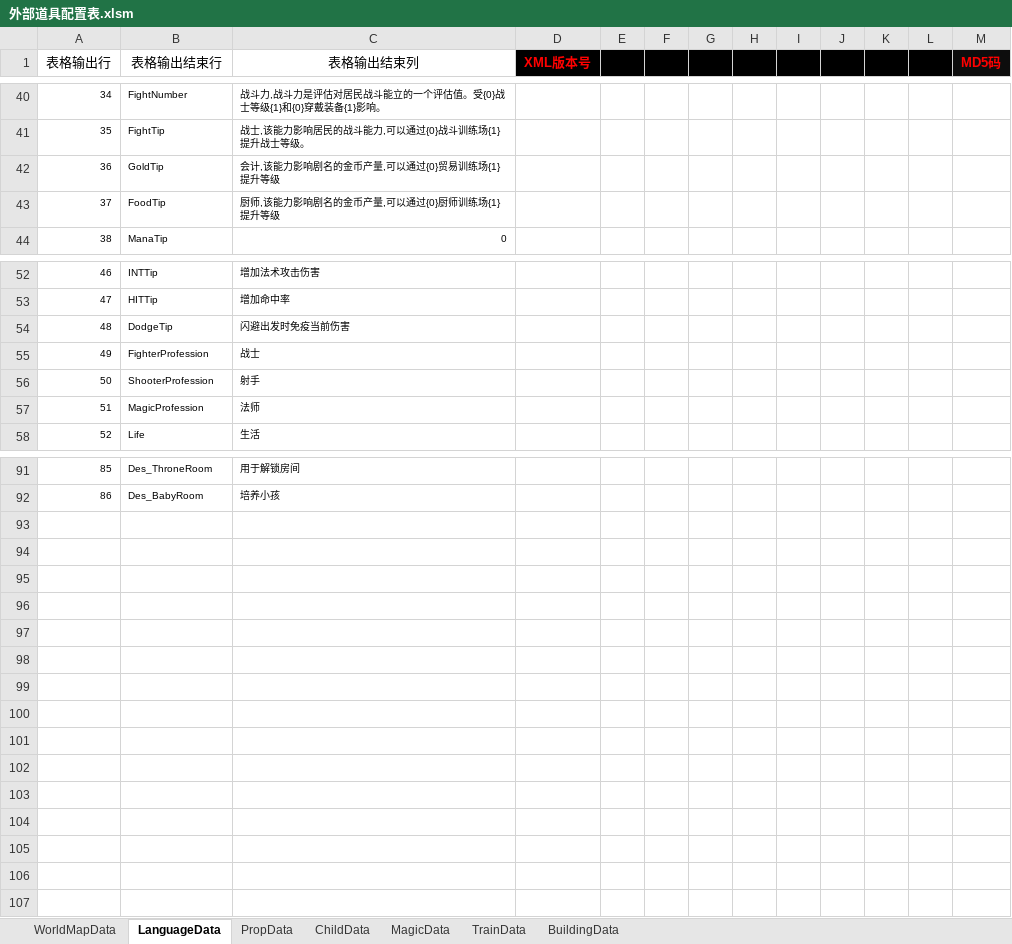
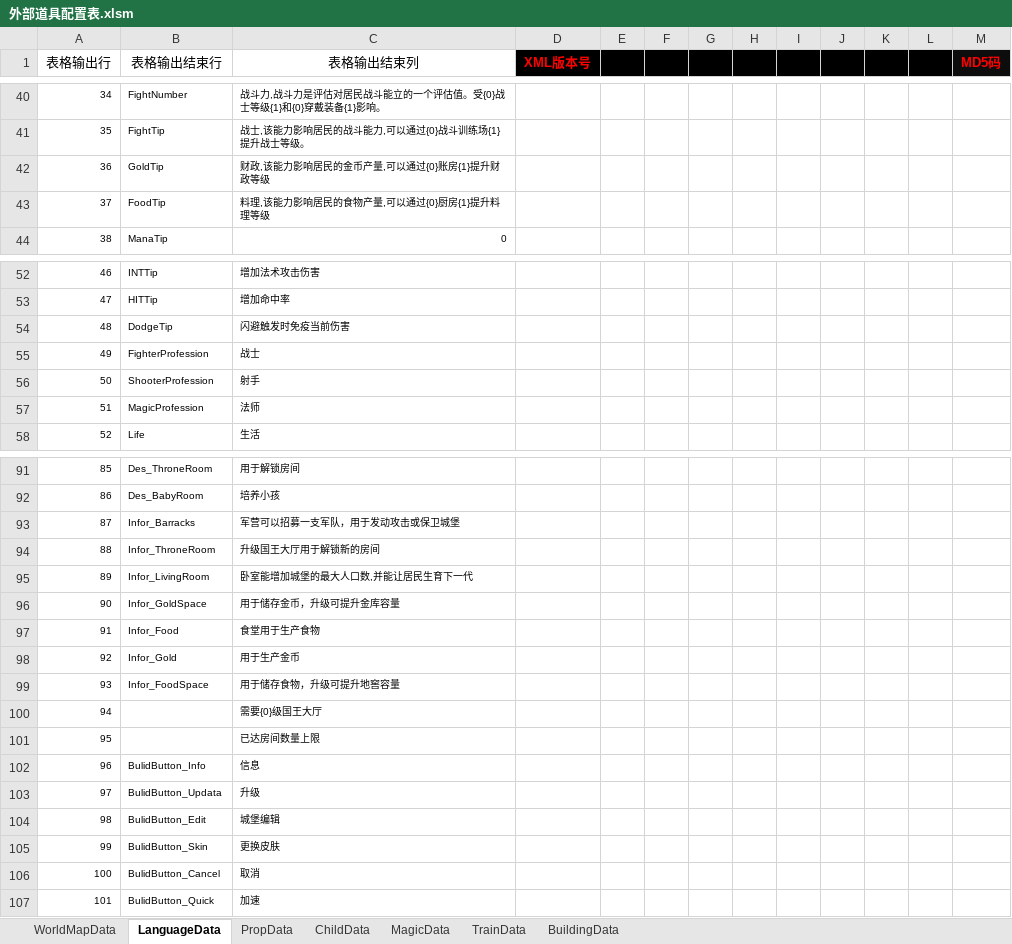
Before and after one commit to chen95nuo/NewRPG2D, an Excel workbook: 文档/外部道具配置表.xlsm, sheet LanguageData, drawn as a sheet; only a part is shown, gaps mark what is left out; values as stored, in another font and other column widths than the file's, no borders; charts and pictures and conditional formats not drawn; the diff covers the shown part only; the diff names each change by its address in the sheet, - before the commit and + after, or states it on an @@ line.

Commit message:
语言

```diff
--- a/文档/外部道具配置表.xlsm (sheet LanguageData)
+++ b/文档/外部道具配置表.xlsm (sheet LanguageData)
-C42 (表格输出结束列): 会计,该能力影响剧名的金币产量,可以通过{0}贸易训练场{1}提升等级
+C42 (表格输出结束列): 财政,该能力影响居民的金币产量,可以通过{0}账房{1}提升财政等级
-C43 (表格输出结束列): 厨师,该能力影响剧名的金币产量,可以通过{0}厨师训练场{1}提升等级
+C43 (表格输出结束列): 料理,该能力影响居民的食物产量,可以通过{0}厨房{1}提升料理等级
-C54 (表格输出结束列): 闪避出发时免疫当前伤害
+C54 (表格输出结束列): 闪避触发时免疫当前伤害
+row 93: 87 | Infor_Barracks | 军营可以招募一支军队，用于发动攻击或保卫城堡
+row 94: 88 | Infor_ThroneRoom | 升级国王大厅用于解锁新的房间
+row 95: 89 | Infor_LivingRoom | 卧室能增加城堡的最大人口数,并能让居民生育下一代
+row 96: 90 | Infor_GoldSpace | 用于储存金币，升级可提升金库容量
+row 97: 91 | Infor_Food | 食堂用于生产食物
+row 98: 92 | Infor_Gold | 用于生产金币
+row 99: 93 | Infor_FoodSpace | 用于储存食物，升级可提升地窖容量
+row 100: 94 |  | 需要{0}级国王大厅
+row 101: 95 |  | 已达房间数量上限
+row 102: 96 | BulidButton_Info | 信息
+row 103: 97 | BulidButton_Updata | 升级
+row 104: 98 | BulidButton_Edit | 城堡编辑
+row 105: 99 | BulidButton_Skin | 更换皮肤
+row 106: 100 | BulidButton_Cancel | 取消
+row 107: 101 | BulidButton_Quick | 加速
```
Also changed, not shown: 7 edited cells elsewhere in this sheet, charts or pictures.
